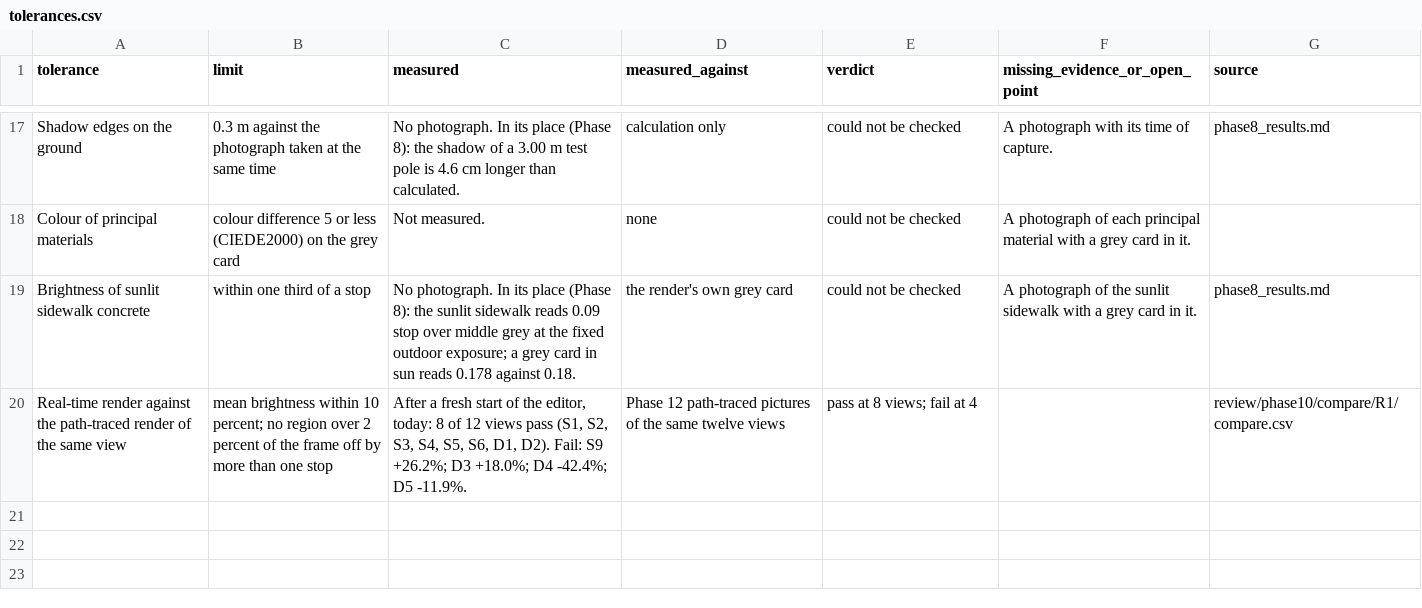
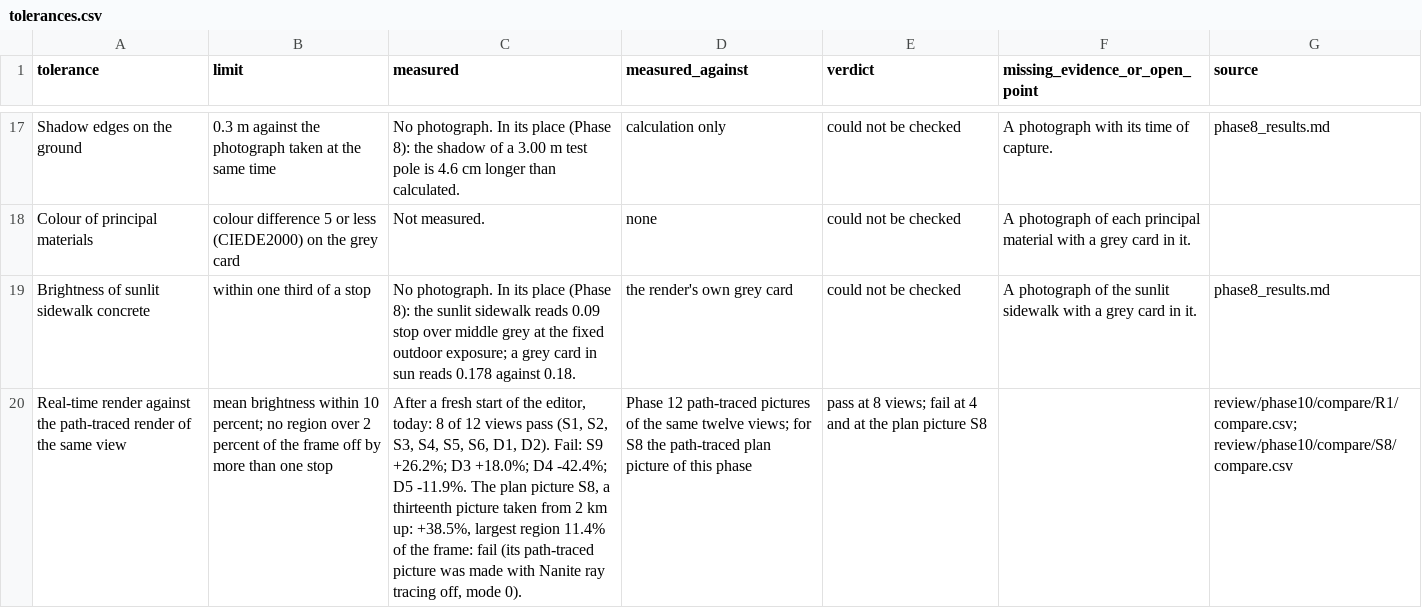
Before and after one commit to mlux-ops/3D-Model-Workflow, a CSV file: docs/unreal/1529_wieland/review/phase10/tolerances.csv, drawn as a sheet; only a part is shown, gaps mark what is left out; the diff names each change by its address in the sheet, - before the commit and + after, or states it on an @@ line.

```diff
--- a/docs/unreal/1529_wieland/review/phase10/tolerances.csv
+++ b/docs/unreal/1529_wieland/review/phase10/tolerances.csv
-C20 (measured): …D5 -11.9%.
+C20 (measured): …D5 -11.9%. The plan picture S8, a thirteenth picture taken from 2 km up: +38.5%, largest region 11.4% of the frame: fail (its path-traced picture was made with Nanite ray tracing off, mode 0).
-D20 (measured_against): …same twelve views
+D20 (measured_against): …same twelve views; for S8 the path-traced plan picture of this phase
-E20 (verdict): pass at 8 views; fail at 4
+E20 (verdict): pass at 8 views; fail at 4 and at the plan picture S8
-G20 (source): review/phase10/compare/R1/compare.csv
+G20 (source): review/phase10/compare/R1/compare.csv; review/phase10/compare/S8/compare.csv
```
Also changed, not shown: docs/unreal/1529_wieland/review/phase10/owner_marks.csv, docs/unreal/1529_wieland/review/phase10/station_scores.csv, 12 other files.
